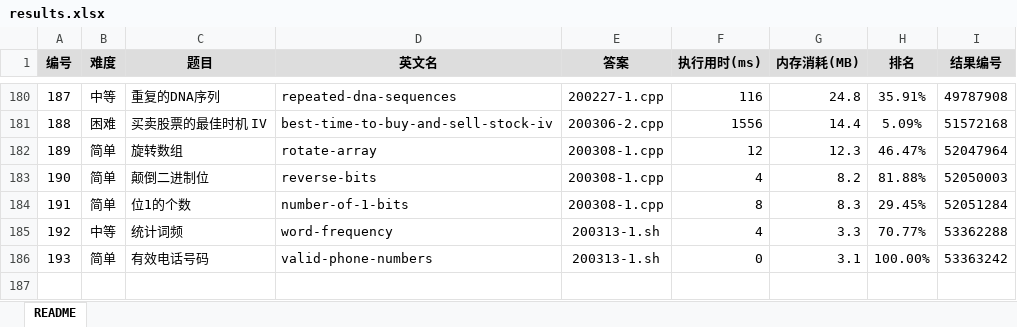
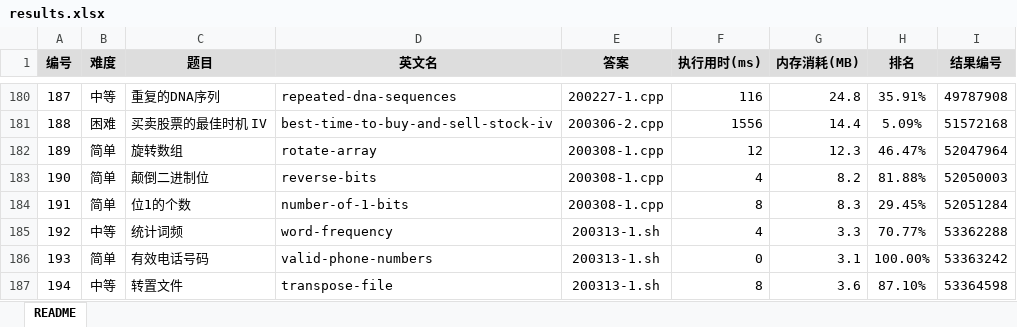
Before and after one commit to yanlinlin82/leetcode, an Excel workbook: results.xlsx, sheet README, drawn as a sheet; only a part is shown, gaps mark what is left out; values as stored, in another font and other column widths than the file's, no borders; the diff names each change by its address in the sheet, - before the commit and + after, or states it on an @@ line.

```diff
--- a/results.xlsx (sheet README)
+++ b/results.xlsx (sheet README)
+row 187: 194 | 中等 | 转置文件 | transpose-file | 200313-1.sh | 8 | 3.6 | 87.10% | 53364598
```
Also changed, not shown: 3 other files.
